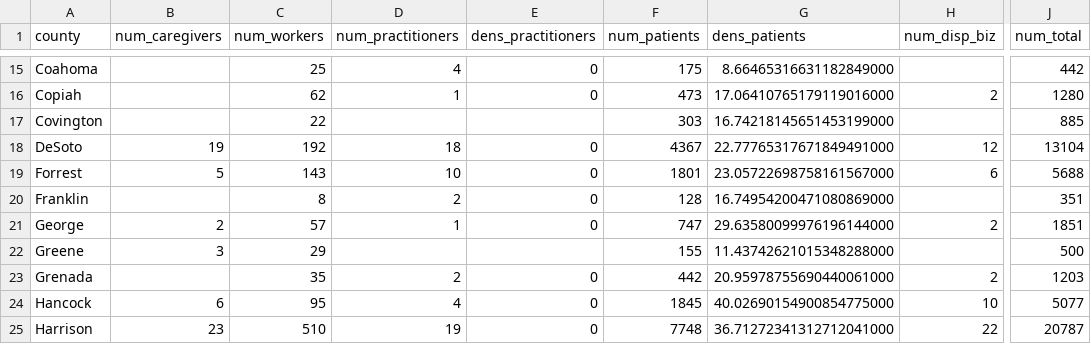
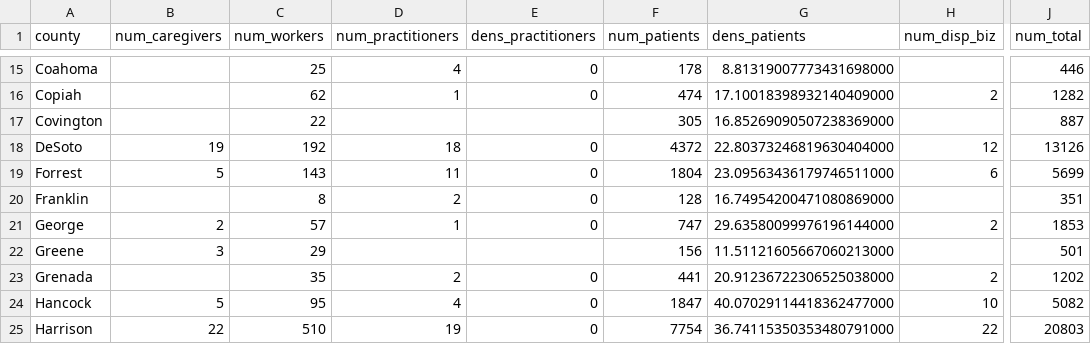
Before and after one commit to Booman008/3ma-legislative-map, a CSV file: CSV Imports/mmcp_county_metrics_latest.csv, drawn as a sheet; only a part is shown, gaps mark what is left out; the diff covers the shown part only; the diff names each change by its address in the sheet, - before the commit and + after, or states it on an @@ line.

```diff
--- a/CSV Imports/mmcp_county_metrics_latest.csv
+++ b/CSV Imports/mmcp_county_metrics_latest.csv
-F15 (num_patients): 175
+F15 (num_patients): 178
-G15 (dens_patients): 8.66465316631182849000
+G15 (dens_patients): 8.81319007773431698000
-J15 (num_total): 442
+J15 (num_total): 446
-F16 (num_patients): 473
+F16 (num_patients): 474
-G16 (dens_patients): 17.06410765179119016000
+G16 (dens_patients): 17.10018398932140409000
-J16 (num_total): 1280
+J16 (num_total): 1282
-F17 (num_patients): 303
+F17 (num_patients): 305
-G17 (dens_patients): 16.74218145651453199000
+G17 (dens_patients): 16.85269090507238369000
-J17 (num_total): 885
+J17 (num_total): 887
-F18 (num_patients): 4367
+F18 (num_patients): 4372
-G18 (dens_patients): 22.77765317671849491000
+G18 (dens_patients): 22.80373246819630404000
-J18 (num_total): 13104
+J18 (num_total): 13126
-D19 (num_practitioners): 10
+D19 (num_practitioners): 11
-F19 (num_patients): 1801
+F19 (num_patients): 1804
-G19 (dens_patients): 23.05722698758161567000
+G19 (dens_patients): 23.09563436179746511000
-J19 (num_total): 5688
+J19 (num_total): 5699
-J21 (num_total): 1851
+J21 (num_total): 1853
-F22 (num_patients): 155
+F22 (num_patients): 156
-G22 (dens_patients): 11.43742621015348288000
+G22 (dens_patients): 11.51121605667060213000
-J22 (num_total): 500
+J22 (num_total): 501
-F23 (num_patients): 442
+F23 (num_patients): 441
-G23 (dens_patients): 20.95978755690440061000
+G23 (dens_patients): 20.91236722306525038000
-J23 (num_total): 1203
+J23 (num_total): 1202
-B24 (num_caregivers): 6
+B24 (num_caregivers): 5
-F24 (num_patients): 1845
+F24 (num_patients): 1847
-G24 (dens_patients): 40.02690154900854775000
+G24 (dens_patients): 40.07029114418362477000
-J24 (num_total): 5077
+J24 (num_total): 5082
-B25 (num_caregivers): 23
+B25 (num_caregivers): 22
-F25 (num_patients): 7748
+F25 (num_patients): 7754
-G25 (dens_patients): 36.71272341312712041000
+G25 (dens_patients): 36.74115350353480791000
-J25 (num_total): 20787
+J25 (num_total): 20803
```
Also changed, not shown: 158 edited cells elsewhere in this file, CSV Imports/mmcp_business_licenses_latest.csv, 4 other files.
